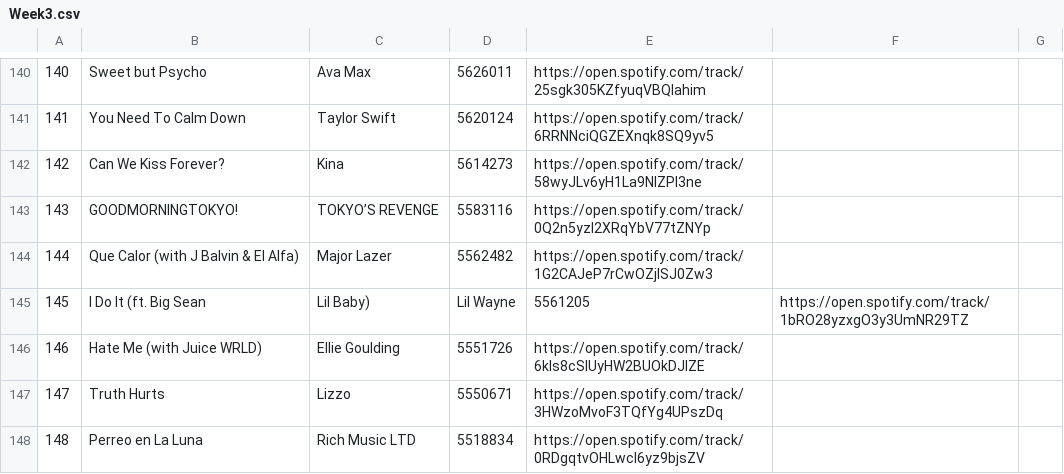
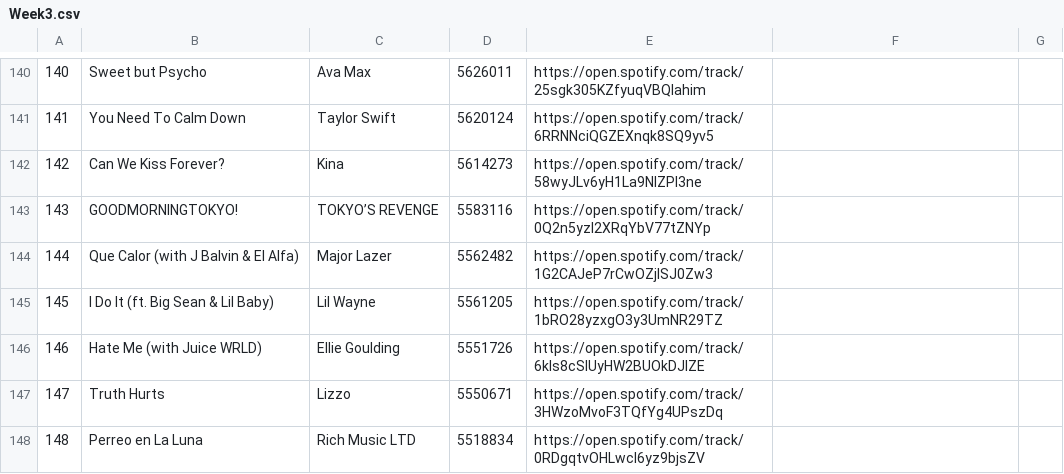
Before and after one commit to Raquel297/CISC3130HOMEWORKASSIGNMENTS, a CSV file: SpotifyFiles/Week3.csv, drawn as a sheet; only a part is shown, gaps mark what is left out.

Commit message:
Update Week3.csv

```diff
--- a/SpotifyFiles/Week3.csv
+++ b/SpotifyFiles/Week3.csv
@@ -144,3 +144,3 @@
 144,Que Calor (with J Balvin & El Alfa),Major Lazer,5562482,https://open.spotify.com/track/1G2CAJeP7rCwOZjlSJ0Zw3
-145,I Do It (ft. Big Sean, Lil Baby),Lil Wayne,5561205,https://open.spotify.com/track/1bRO28yzxgO3y3UmNR29TZ
+145,I Do It (ft. Big Sean & Lil Baby),Lil Wayne,5561205,https://open.spotify.com/track/1bRO28yzxgO3y3UmNR29TZ
 146,Hate Me (with Juice WRLD),Ellie Goulding,5551726,https://open.spotify.com/track/6kls8cSlUyHW2BUOkDJIZE
```
